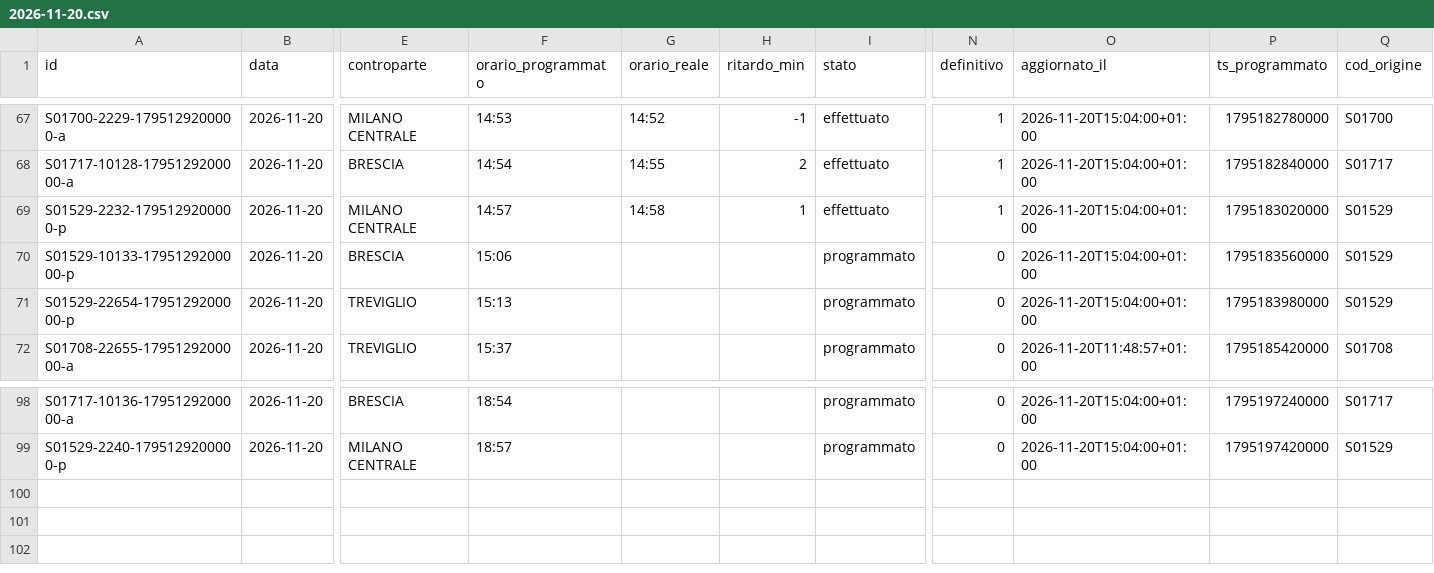
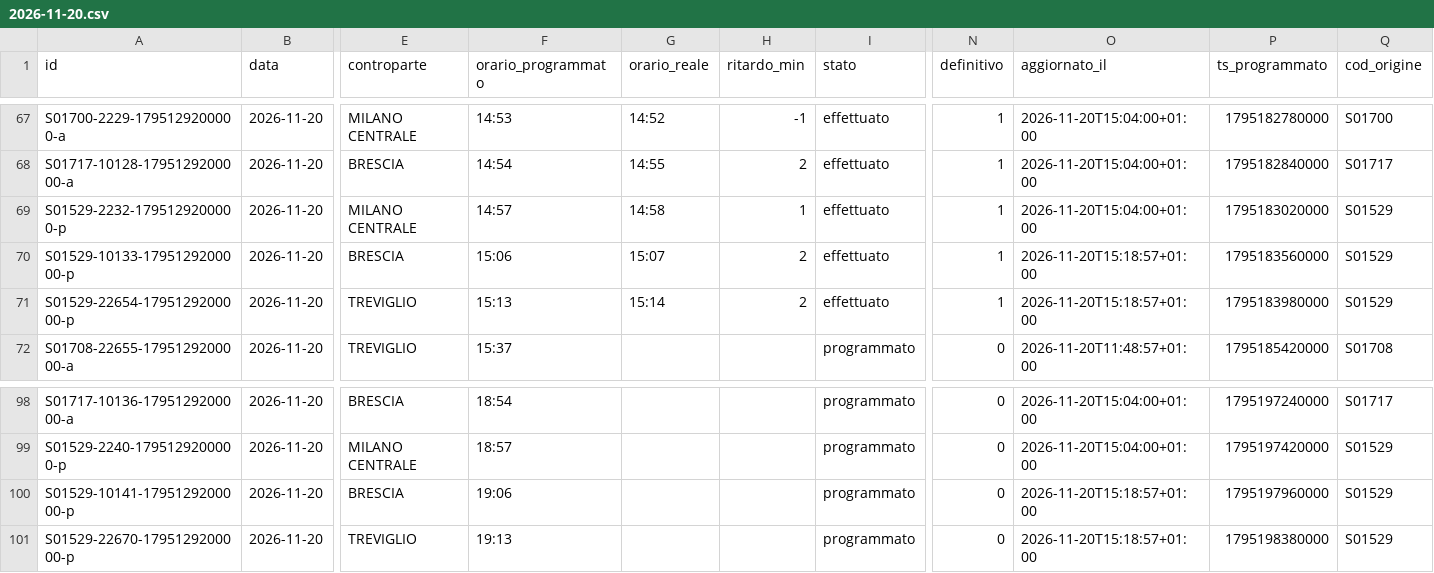
Before and after one commit to lucabonzanni/monitor-treni-bergamo, a CSV file: docs/dati/corse/2026-11-20.csv, drawn as a sheet; only a part is shown, gaps mark what is left out; rows hold the shown columns only; the diff names each change by its address in the sheet, - before the commit and + after, or states it on an @@ line.

```diff
--- a/docs/dati/corse/2026-11-20.csv
+++ b/docs/dati/corse/2026-11-20.csv
-G70 (orario_reale): (empty)
+G70 (orario_reale): 15:07
-H70:H71 (ritardo_min): (empty)
+H70:H71 (ritardo_min): 2
-I70:I71 (stato): programmato
+I70:I71 (stato): effettuato
-N70:N71 (definitivo): 0
+N70:N71 (definitivo): 1
-O70:O71 (aggiornato_il): 2026-11-20T15:04:00+01:00
+O70:O71 (aggiornato_il): 2026-11-20T15:18:57+01:00
-G71 (orario_reale): (empty)
+G71 (orario_reale): 15:14
+row 100: S01529-10141-1795129200000-p | 2026-11-20 | BRESCIA | 19:06 |  |  | programmato | 0 | 2026-11-20T15:18:57+01:00 | 1795197960000 | S01529
+row 101: S01529-22670-1795129200000-p | 2026-11-20 | TREVIGLIO | 19:13 |  |  | programmato | 0 | 2026-11-20T15:18:57+01:00 | 1795198380000 | S01529
```
Also changed, not shown: docs/dati/corse_complete.csv, 1 other file.
